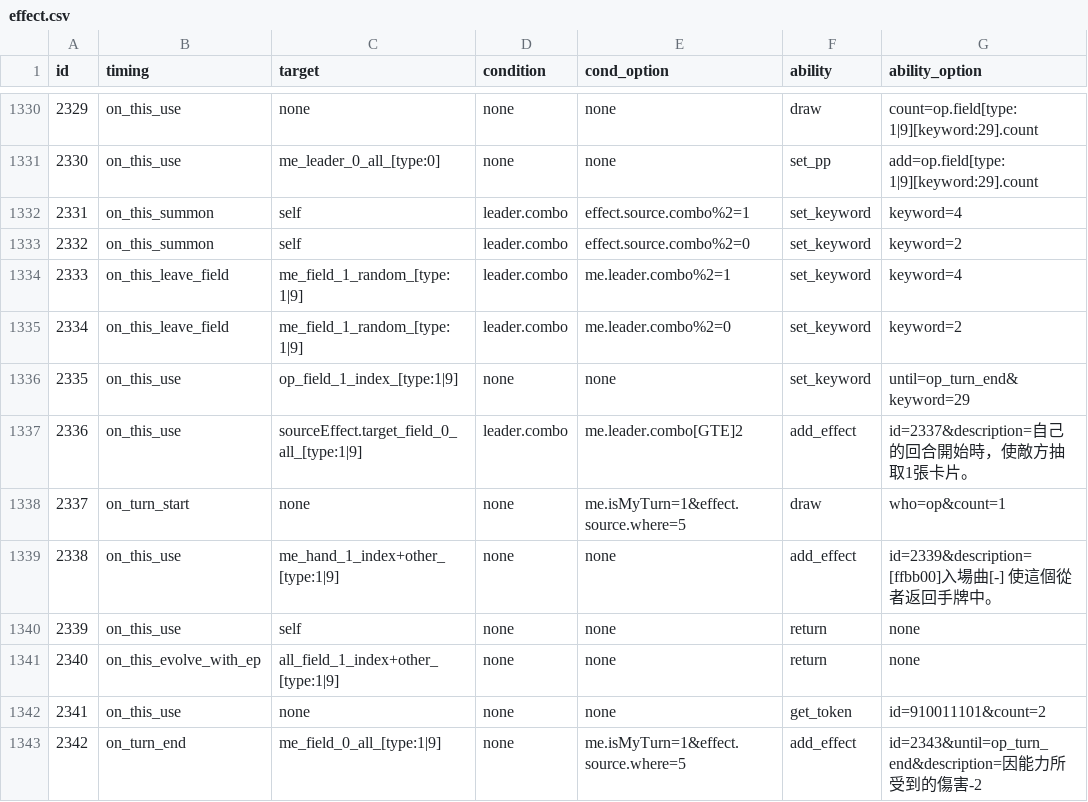
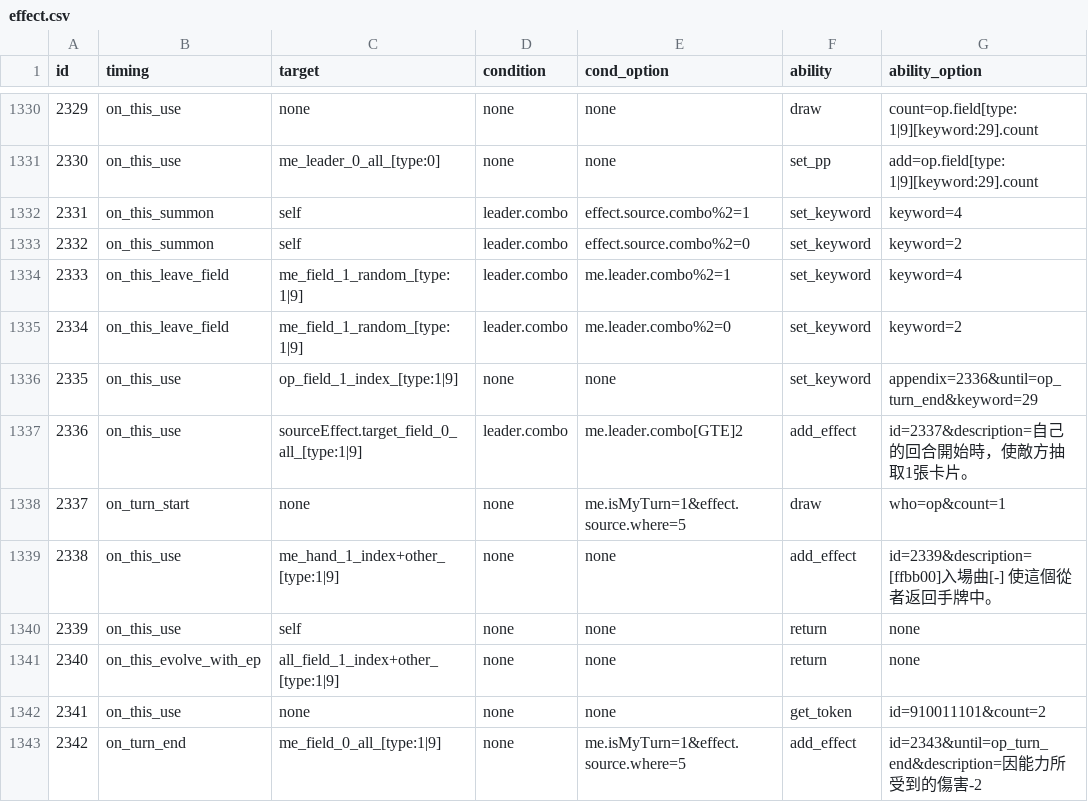
Before and after one commit to Brady29655751/SV-Cloud, a CSV file: Assets/Resources/Data/Cards/effect.csv, drawn as a sheet; only a part is shown, gaps mark what is left out.

Commit message:
6/21 Card Fix

```diff
--- a/Assets/Resources/Data/Cards/effect.csv
+++ b/Assets/Resources/Data/Cards/effect.csv
@@ -1335,3 +1335,3 @@ id,timing,target,condition,cond_option,ability,ability_option
 2334,on_this_leave_field,me_field_1_random_[type:1|9],leader.combo,me.leader.combo%2=0,set_keyword,keyword=2
-2335,on_this_use,op_field_1_index_[type:1|9],none,none,set_keyword,until=op_turn_end&keyword=29
+2335,on_this_use,op_field_1_index_[type:1|9],none,none,set_keyword,appendix=2336&until=op_turn_end&keyword=29
 2336,on_this_use,sourceEffect.target_field_0_all_[type:1|9],leader.combo,me.leader.combo[GTE]2,add_effect,id=2337&description=自己的回合開始時，使敵方抽取1張卡片。
```
Also changed, not shown: Assets/Resources/Data/Cards/info.csv, Cards/effect.csv, 3 other files.
